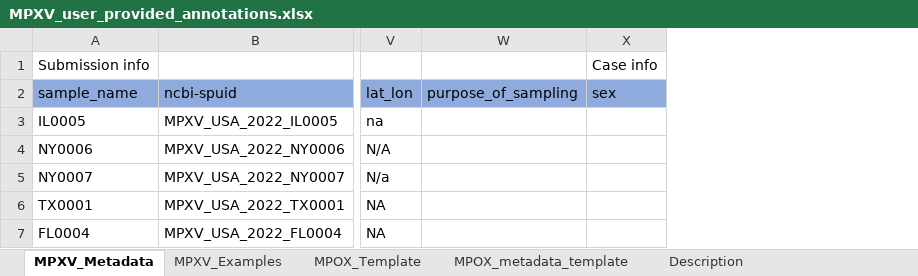
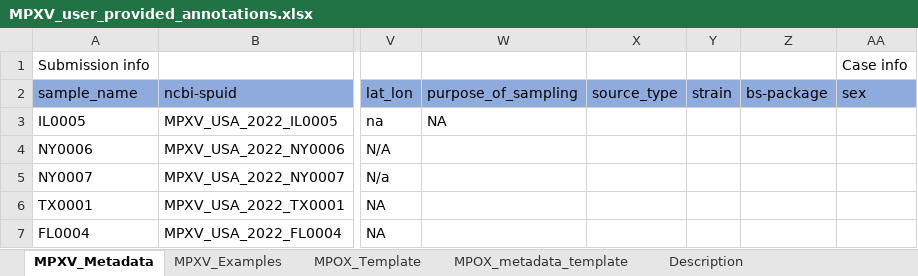
Before and after one commit to CDCgov/tostadas, an Excel workbook: assets/sample_metadata/MPXV_user_provided_annotations.xlsx, sheet MPXV_Metadata, drawn as a sheet; only a part is shown, gaps mark what is left out; values as stored, in another font and other column widths than the file's, no borders; the diff names each change by its address in the sheet, - before the commit and + after, or states it on an @@ line.

```diff
--- a/assets/sample_metadata/MPXV_user_provided_annotations.xlsx (sheet MPXV_Metadata)
+++ b/assets/sample_metadata/MPXV_user_provided_annotations.xlsx (sheet MPXV_Metadata)
+column X (source_type), empty
+column Y (strain), empty
+column Z (bs-package), empty
-W3 (purpose_of_sampling): (empty)
+W3 (purpose_of_sampling): NA
```
Also changed, not shown: assets/sample_metadata/Cdiphtheriae_test_1.xlsx, assets/sample_metadata/VARV_metadata_Sample_Run_1.xlsx, 1 other file.
